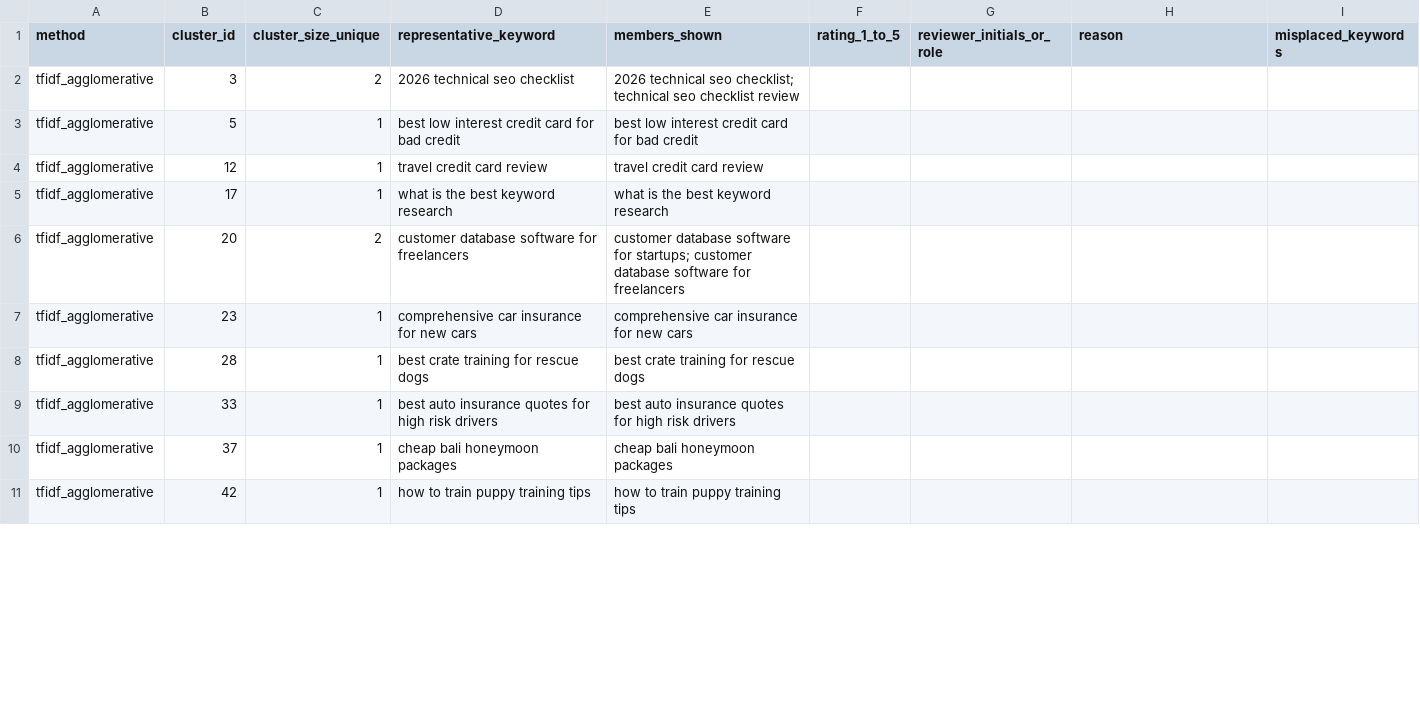
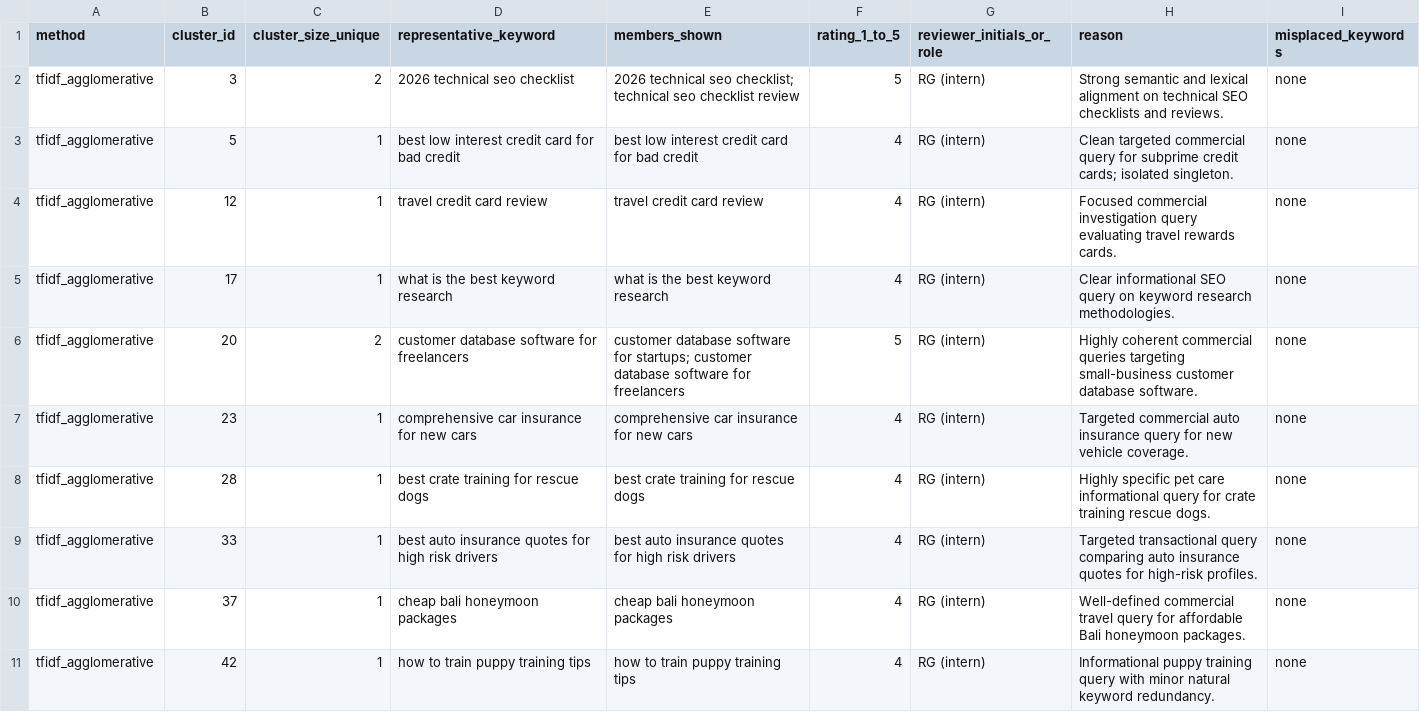
Before and after one commit to Radhika-Gupta894/keyword_clustering_project-, a CSV file: reports/human_review_sheet.csv, drawn as a sheet; only a part is shown; the diff covers the shown part only.

Commit message:
feat(eval): record approved human cluster review ratings and update evaluation summary

```diff
--- a/reports/human_review_sheet.csv
+++ b/reports/human_review_sheet.csv
@@ -1,11 +1,11 @@
 method,cluster_id,cluster_size_unique,representative_keyword,members_shown,rating_1_to_5,reviewer_initials_or_role,reason,misplaced_keywords
-tfidf_agglomerative,3,2,2026 technical seo checklist,2026 technical seo checklist; technical seo checklist review,,,,
-tfidf_agglomerative,5,1,best low interest credit card for bad credit,best low interest credit card for bad credit,,,,
-tfidf_agglomerative,12,1,travel credit card review,travel credit card review,,,,
-tfidf_agglomerative,17,1,what is the best keyword research,what is the best keyword research,,,,
-tfidf_agglomerative,20,2,customer database software for freelancers,customer database software for startups; customer database software for freelancers,,,,
-tfidf_agglomerative,23,1,comprehensive car insurance for new cars,comprehensive car insurance for new cars,,,,
-tfidf_agglomerative,28,1,best crate training for rescue dogs,best crate training for rescue dogs,,,,
-tfidf_agglomerative,33,1,best auto insurance quotes for high risk drivers,best auto insurance quotes for high risk drivers,,,,
-tfidf_agglomerative,37,1,cheap bali honeymoon packages,cheap bali honeymoon packages,,,,
-tfidf_agglomerative,42,1,how to train puppy training tips,how to train puppy training tips,,,,
+tfidf_agglomerative,3,2,2026 technical seo checklist,2026 technical seo checklist; technical seo checklist review,5,RG (intern),Strong semantic and lexical alignment on technical SEO checklists and reviews.,none
+tfidf_agglomerative,5,1,best low interest credit card for bad credit,best low interest credit card for bad credit,4,RG (intern),Clean targeted commercial query for subprime credit cards; isolated singleton.,none
+tfidf_agglomerative,12,1,travel credit card review,travel credit card review,4,RG (intern),Focused commercial investigation query evaluating travel rewards cards.,none
+tfidf_agglomerative,17,1,what is the best keyword research,what is the best keyword research,4,RG (intern),Clear informational SEO query on keyword research methodologies.,none
+tfidf_agglomerative,20,2,customer database software for freelancers,customer database software for startups; customer database software for freelancers,5,RG (intern),Highly coherent commercial queries targeting small-business customer database software.,none
+tfidf_agglomerative,23,1,comprehensive car insurance for new cars,comprehensive car insurance for new cars,4,RG (intern),Targeted commercial auto insurance query for new vehicle coverage.,none
+tfidf_agglomerative,28,1,best crate training for rescue dogs,best crate training for rescue dogs,4,RG (intern),Highly specific pet care informational query for crate training rescue dogs.,none
+tfidf_agglomerative,33,1,best auto insurance quotes for high risk drivers,best auto insurance quotes for high risk drivers,4,RG (intern),Targeted transactional query comparing auto insurance quotes for high-risk profiles.,none
+tfidf_agglomerative,37,1,cheap bali honeymoon packages,cheap bali honeymoon packages,4,RG (intern),Well-defined commercial travel query for affordable Bali honeymoon packages.,none
+tfidf_agglomerative,42,1,how to train puppy training tips,how to train puppy training tips,4,RG (intern),Informational puppy training query with minor natural keyword redundancy.,none
```
Also changed, not shown: 40 edited cells elsewhere in this file, data/output/evaluation_summary.csv, 4 other files.
